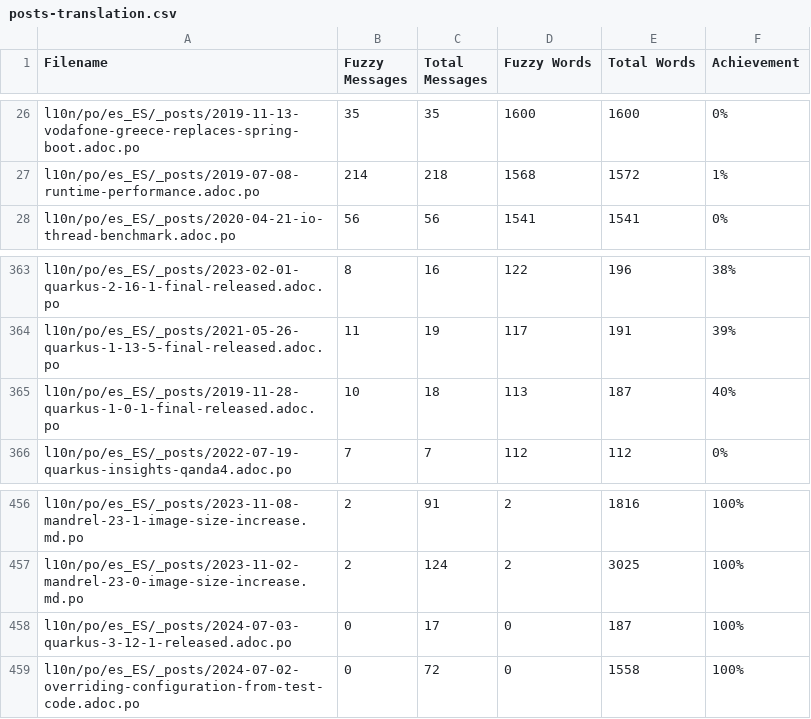
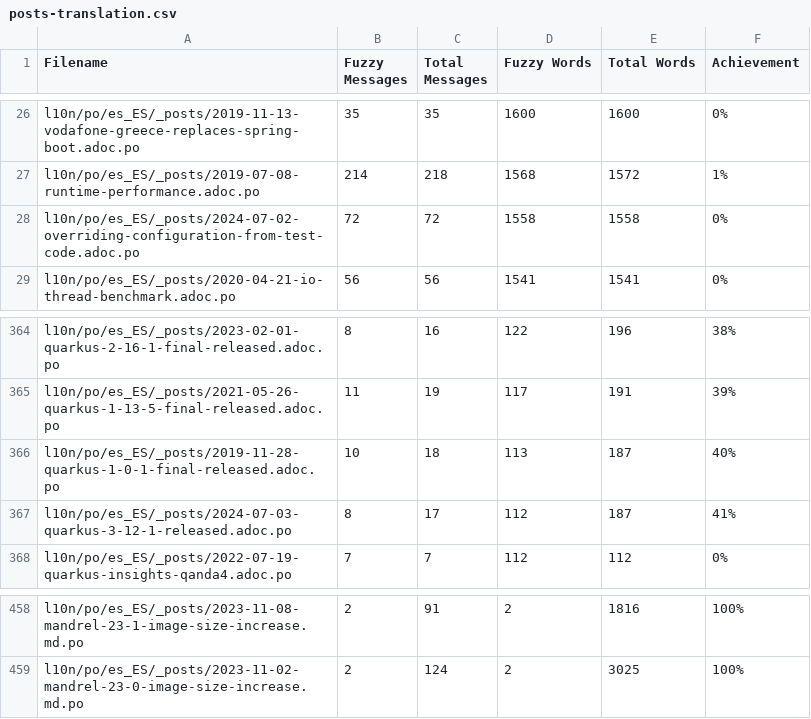
Before and after one commit to quarkusio/es.quarkus.io, a CSV file: l10n/stats/posts-translation.csv, drawn as a sheet; only a part is shown, gaps mark what is left out; removed rows and columns are numbered as before the commit, all else as after; the diff names each change by its address in the sheet, - before the commit and + after, or states it on an @@ line.

Commit message:
Update translation stats

```diff
--- a/l10n/stats/posts-translation.csv
+++ b/l10n/stats/posts-translation.csv
+row 28: l10n/po/es_ES/_posts/2024-07-02-overriding-configuration-from-test-code.adoc.po | 72 | 72 | 1558 | 1558 | 0%
+row 367: l10n/po/es_ES/_posts/2024-07-03-quarkus-3-12-1-released.adoc.po | 8 | 17 | 112 | 187 | 41%
-row 458: l10n/po/es_ES/_posts/2024-07-03-quarkus-3-12-1-released.adoc.po | 0 | 17 | 0 | 187 | 100%
-row 459: l10n/po/es_ES/_posts/2024-07-02-overriding-configuration-from-test-code.adoc.po | 0 | 72 | 0 | 1558 | 100%
```
Also changed, not shown: l10n/stats/latest-guides-translation.csv, l10n/stats/main-guides-translation.csv, 1 other file.
